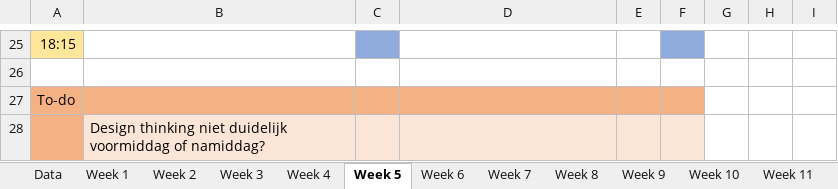
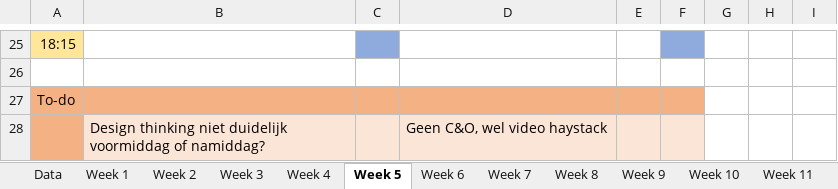
Before and after one commit to ninjahisser/LUCA-2, an Excel workbook: uurrooster.xlsx, sheet Week 5, drawn as a sheet; only a part is shown, gaps mark what is left out; values as stored, in another font and other column widths than the file's, no borders; conditional formats not drawn; the diff names each change by its address in the sheet, - before the commit and + after, or states it on an @@ line.

```diff
--- a/uurrooster.xlsx (sheet Week 5)
+++ b/uurrooster.xlsx (sheet Week 5)
-D28: (empty)
+D28: Geen C&O, wel video haystack
```
Also changed, not shown: sheet Week 2, 1 other file.
